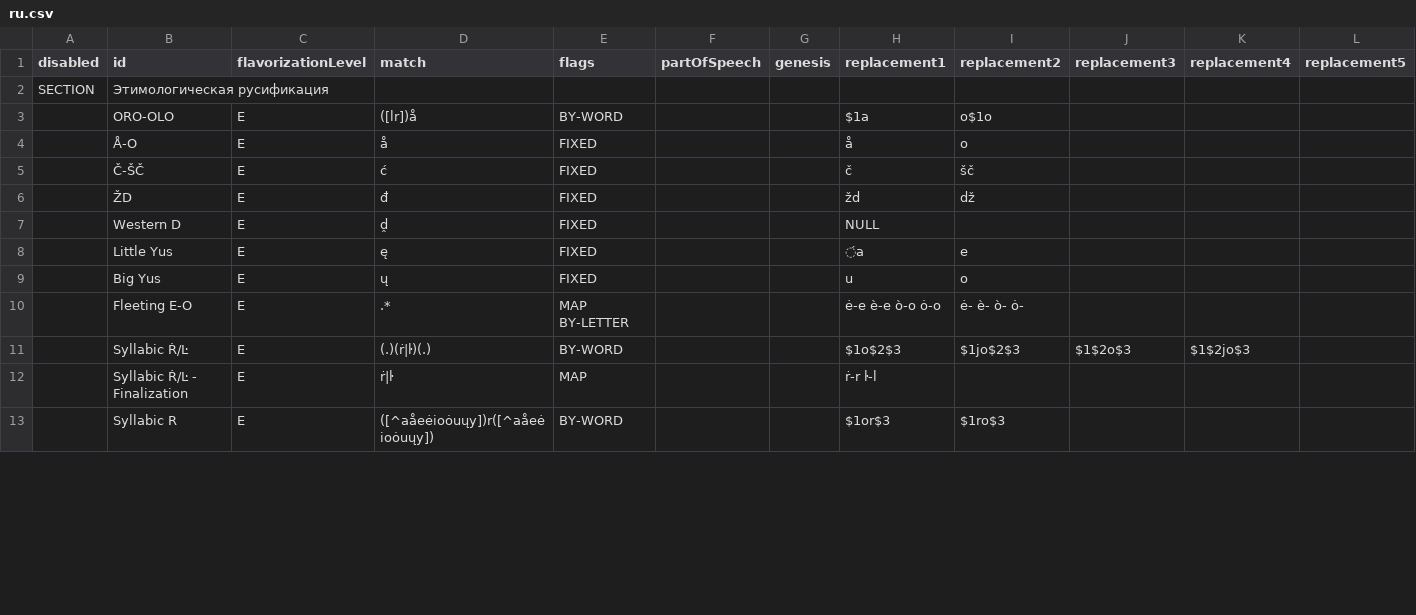
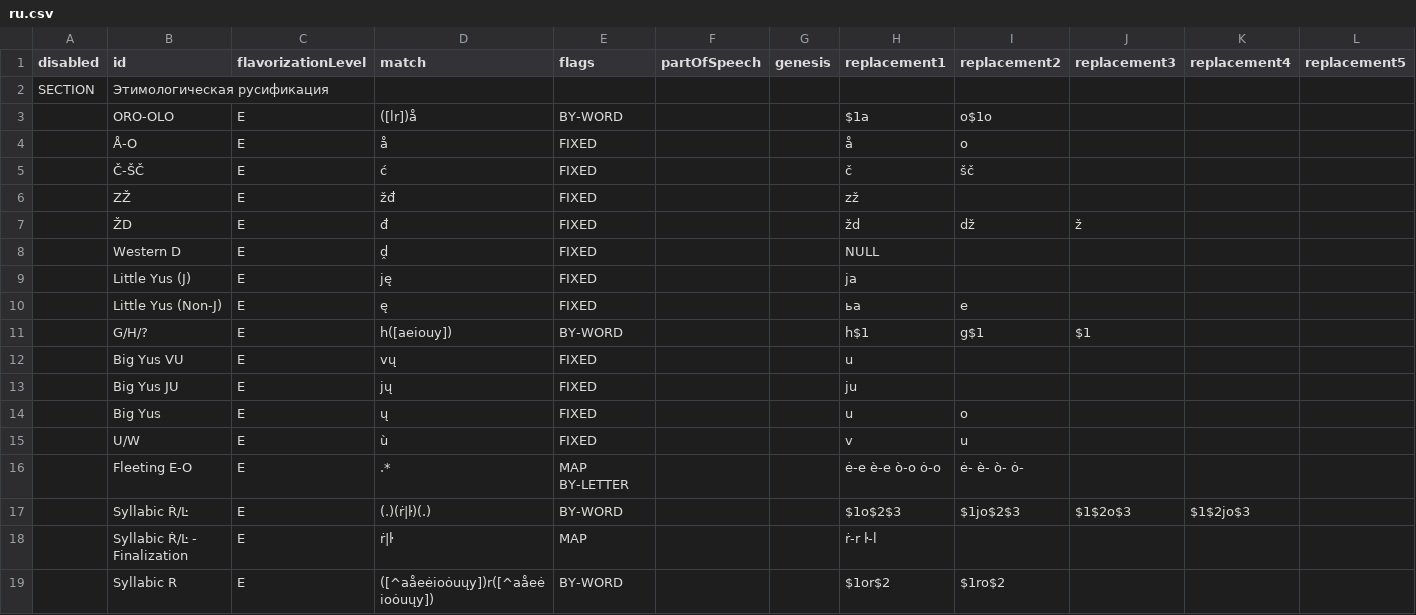
Before and after one commit to medzuslovjansky/database-engine, a CSV file: __fixtures__/rules/ru.csv, drawn as a sheet; only a part is shown; the diff covers the shown part only.

```diff
--- a/__fixtures__/rules/ru.csv
+++ b/__fixtures__/rules/ru.csv
@@ -5,6 +5,12 @@ SECTION;Этимологическая русификация;;;;;;;;;;
 ;Č-ŠČ;E;ć;FIXED;;;č;šč;;;
-;ŽD;E;đ;FIXED;;;žd;dž;;;
+;ZŽ;E;žđ;FIXED;;;zž;;;;
+;ŽD;E;đ;FIXED;;;žd;dž;ž;;
 ;Western D;E;ḓ;FIXED;;;NULL;;;;
-;Little Yus;E;ę;FIXED;;;́a;е;;;
+;Little Yus (J);E;ję;FIXED;;;ja;;;;
+;Little Yus (Non-J);E;ę;FIXED;;;ьa;е;;;
+;G/H/?;E;h([aeiouy]);BY-WORD;;;h$1;g$1;$1;;
+;Big Yus VU;E;vų;FIXED;;;u;;;;
+;Big Yus JU;E;jų;FIXED;;;ju;;;;
 ;Big Yus;E;ų;FIXED;;;u;o;;;
+;U/W;E;ù;FIXED;;;v;u;;;
 ;Fleeting E-O;E;.*;MAP BY-LETTER;;;ė-e è-e ò-o ȯ-o;ė- è- ò- ȯ-;;;
@@ -12,2 +18,2 @@ SECTION;Этимологическая русификация;;;;;;;;;;
 ;Syllabic Ṙ/Ŀ - Finalization;E;ṙ|ŀ;MAP;;;ṙ-r ŀ-l;;;;
-;Syllabic R;E;([^aåeėioȯuųy])r([^aåeėioȯuųy]);BY-WORD;;;$1or$3;$1ro$3;;;
+;Syllabic R;E;([^aåeėioȯuųy])r([^aåeėioȯuųy]);BY-WORD;;;$1or$2;$1ro$2;;;
```
Also changed, not shown: 16 added rows, 1 removed row and 25 edited cells elsewhere in this file, __fixtures__/translations/ru.csv, 2 other files.
